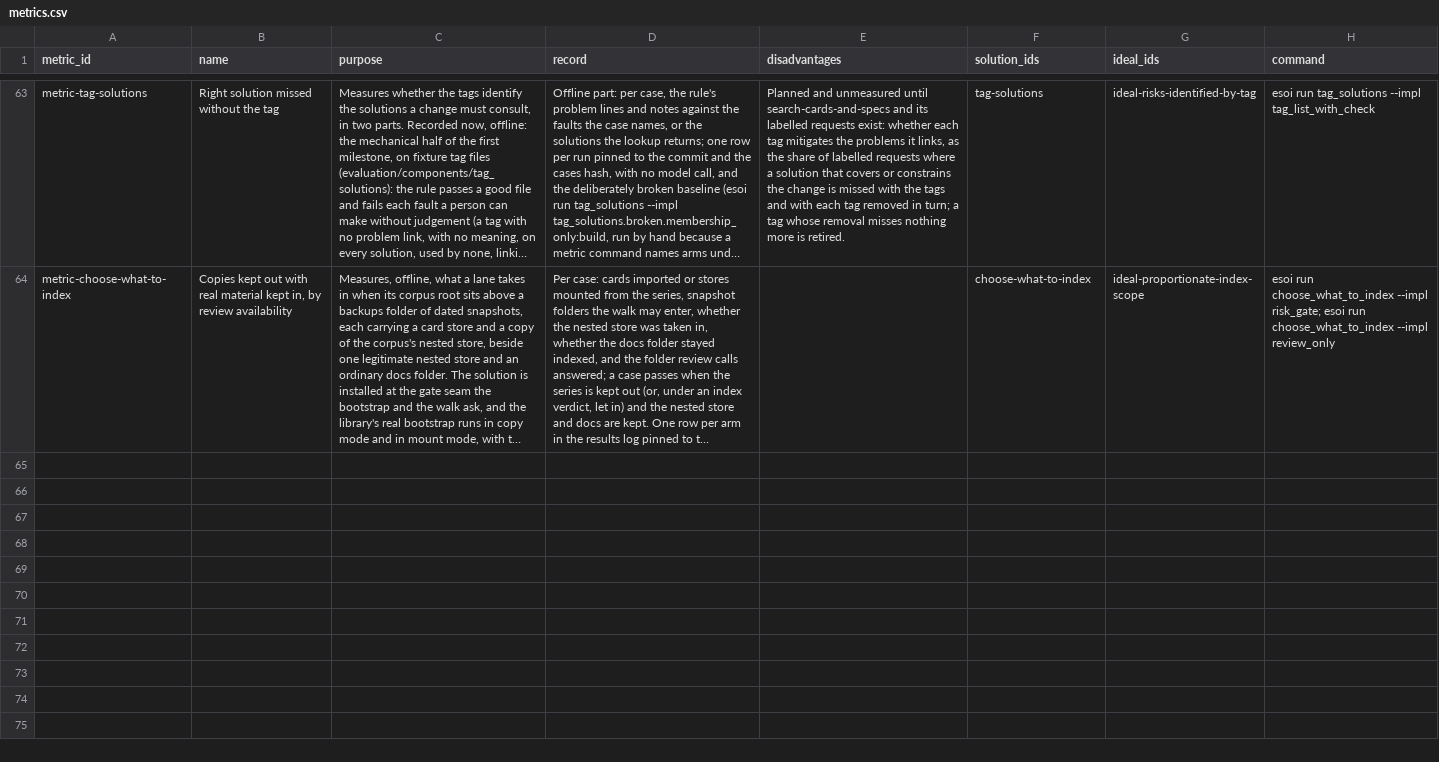
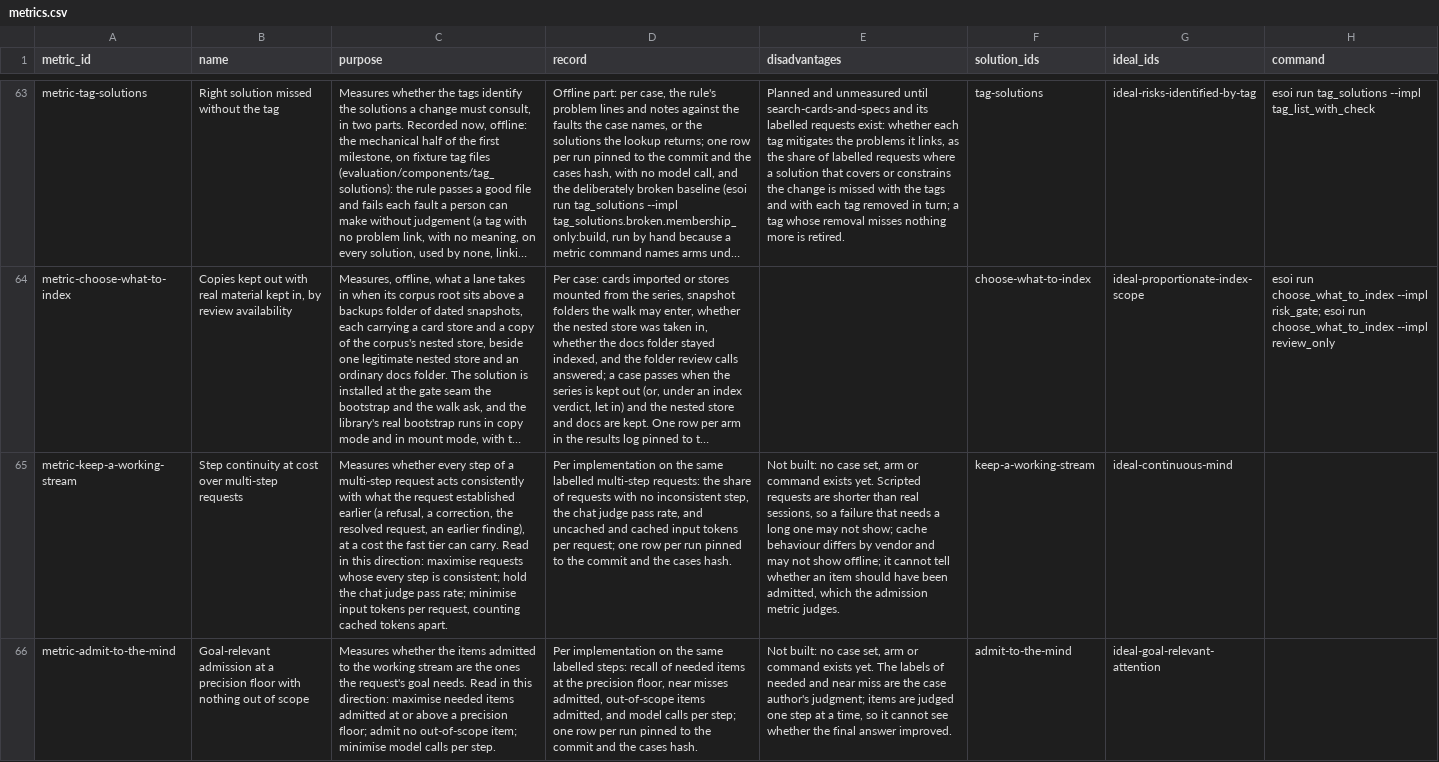
Before and after one commit to SpiritualData/quest-ai-runner, a CSV file: esoi/metrics.csv, drawn as a sheet; only a part is shown, gaps mark what is left out; long unchanged cells end in …; the diff covers the shown part only; the diff names each change by its address in the sheet, - before the commit and + after, or states it on an @@ line.

```diff
--- a/esoi/metrics.csv
+++ b/esoi/metrics.csv
+row 65: metric-keep-a-working-stream | Step continuity at cost over multi-step requests | Measures whether every step of a multi-step request acts consistently with what the request established earlier (a refusal, a correction, the resolved request, an earlier finding), at a cost the fast tier can carry. Read in this direction: maximise requests whose every step is consistent; hold the chat judge pass rate; minimise input tokens per request, counting cached tokens apart. | Per implementation on the same labelled multi-step requests: the share of requests with no inconsistent step, the chat judge pass rate, and uncached and cached input tokens per request; one row per run pinned to the commit and the cases hash. | Not built: no case set, arm or command exists yet. Scripted requests are shorter than real sessions, so a failure that needs a long one may not show; cache behaviour differs by vendor and may not show offline; it cannot tell whether an item should have been admitted, which the admission metric judges. | keep-a-working-stream | ideal-continuous-mind
+row 66: metric-admit-to-the-mind | Goal-relevant admission at a precision floor with nothing out of scope | Measures whether the items admitted to the working stream are the ones the request's goal needs. Read in this direction: maximise needed items admitted at or above a precision floor; admit no out-of-scope item; minimise model calls per step. | Per implementation on the same labelled steps: recall of needed items at the precision floor, near misses admitted, out-of-scope items admitted, and model calls per step; one row per run pinned to the commit and the cases hash. | Not built: no case set, arm or command exists yet. The labels of needed and near miss are the case author's judgment; items are judged one step at a time, so it cannot see whether the final answer improved. | admit-to-the-mind | ideal-goal-relevant-attention
```
Also changed, not shown: 4 added rows and 1 edited cell elsewhere in this file, esoi/ideals.csv, esoi/tracker/ideals.csv, 8 other files.
